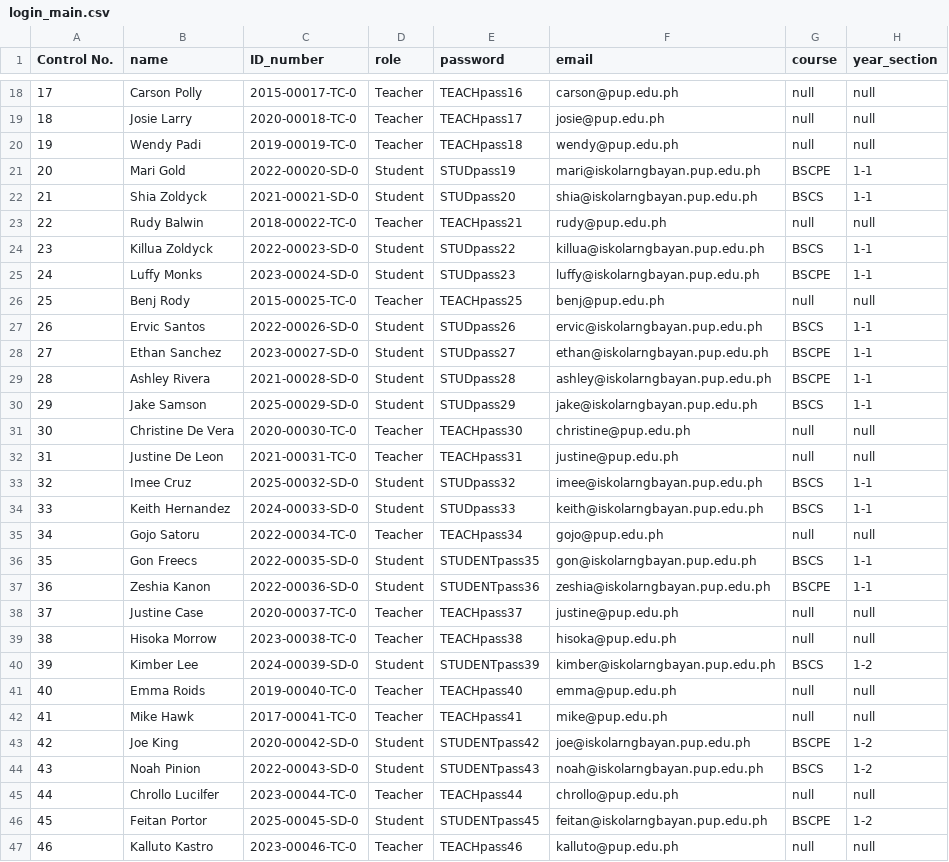
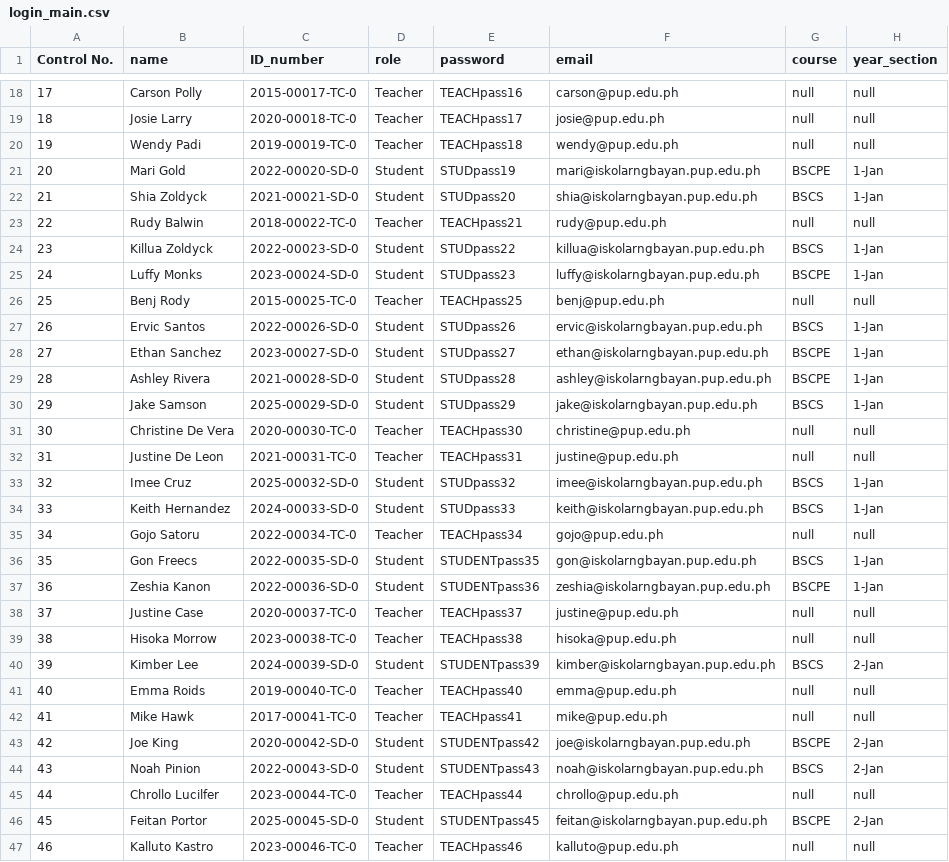
Before and after one commit to defzeke/PyTracker, a CSV file: pytracker_db/login_main.csv, drawn as a sheet; only a part is shown, gaps mark what is left out; the diff covers the shown part only.

```diff
--- a/pytracker_db/login_main.csv
+++ b/pytracker_db/login_main.csv
@@ -20,28 +20,28 @@ Control No.,name,ID_number,role,password,email,course,year_section
 19,Wendy Padi,2019-00019-TC-0,Teacher,TEACHpass18,wendy@pup.edu.ph,null,null
-20,Mari Gold,2022-00020-SD-0,Student,STUDpass19,mari@iskolarngbayan.pup.edu.ph,BSCPE,1-1
-21,Shia Zoldyck,2021-00021-SD-0,Student,STUDpass20,shia@iskolarngbayan.pup.edu.ph,BSCS,1-1
+20,Mari Gold,2022-00020-SD-0,Student,STUDpass19,mari@iskolarngbayan.pup.edu.ph,BSCPE,1-Jan
+21,Shia Zoldyck,2021-00021-SD-0,Student,STUDpass20,shia@iskolarngbayan.pup.edu.ph,BSCS,1-Jan
 22,Rudy Balwin,2018-00022-TC-0,Teacher,TEACHpass21,rudy@pup.edu.ph,null,null
-23,Killua Zoldyck,2022-00023-SD-0,Student,STUDpass22,killua@iskolarngbayan.pup.edu.ph,BSCS,1-1
-24,Luffy Monks,2023-00024-SD-0,Student,STUDpass23,luffy@iskolarngbayan.pup.edu.ph,BSCPE,1-1
+23,Killua Zoldyck,2022-00023-SD-0,Student,STUDpass22,killua@iskolarngbayan.pup.edu.ph,BSCS,1-Jan
+24,Luffy Monks,2023-00024-SD-0,Student,STUDpass23,luffy@iskolarngbayan.pup.edu.ph,BSCPE,1-Jan
 25,Benj Rody,2015-00025-TC-0,Teacher,TEACHpass25,benj@pup.edu.ph,null,null
-26,Ervic Santos,2022-00026-SD-0,Student,STUDpass26,ervic@iskolarngbayan.pup.edu.ph,BSCS,1-1
-27,Ethan Sanchez,2023-00027-SD-0,Student,STUDpass27,ethan@iskolarngbayan.pup.edu.ph,BSCPE,1-1
-28,Ashley Rivera,2021-00028-SD-0,Student,STUDpass28,ashley@iskolarngbayan.pup.edu.ph,BSCPE,1-1
-29,Jake Samson,2025-00029-SD-0,Student,STUDpass29,jake@iskolarngbayan.pup.edu.ph,BSCS,1-1
+26,Ervic Santos,2022-00026-SD-0,Student,STUDpass26,ervic@iskolarngbayan.pup.edu.ph,BSCS,1-Jan
+27,Ethan Sanchez,2023-00027-SD-0,Student,STUDpass27,ethan@iskolarngbayan.pup.edu.ph,BSCPE,1-Jan
+28,Ashley Rivera,2021-00028-SD-0,Student,STUDpass28,ashley@iskolarngbayan.pup.edu.ph,BSCPE,1-Jan
+29,Jake Samson,2025-00029-SD-0,Student,STUDpass29,jake@iskolarngbayan.pup.edu.ph,BSCS,1-Jan
 30,Christine De Vera,2020-00030-TC-0,Teacher,TEACHpass30,christine@pup.edu.ph,null,null
 31,Justine De Leon,2021-00031-TC-0,Teacher,TEACHpass31,justine@pup.edu.ph,null,null
-32,Imee Cruz,2025-00032-SD-0,Student,STUDpass32,imee@iskolarngbayan.pup.edu.ph,BSCS,1-1
-33,Keith Hernandez,2024-00033-SD-0,Student,STUDpass33,keith@iskolarngbayan.pup.edu.ph,BSCS,1-1
+32,Imee Cruz,2025-00032-SD-0,Student,STUDpass32,imee@iskolarngbayan.pup.edu.ph,BSCS,1-Jan
+33,Keith Hernandez,2024-00033-SD-0,Student,STUDpass33,keith@iskolarngbayan.pup.edu.ph,BSCS,1-Jan
 34,Gojo Satoru,2022-00034-TC-0,Teacher,TEACHpass34,gojo@pup.edu.ph,null,null
-35,Gon Freecs,2022-00035-SD-0,Student,STUDENTpass35,gon@iskolarngbayan.pup.edu.ph,BSCS,1-1
-36,Zeshia Kanon,2022-00036-SD-0,Student,STUDENTpass36,zeshia@iskolarngbayan.pup.edu.ph,BSCPE,1-1
+35,Gon Freecs,2022-00035-SD-0,Student,STUDENTpass35,gon@iskolarngbayan.pup.edu.ph,BSCS,1-Jan
+36,Zeshia Kanon,2022-00036-SD-0,Student,STUDENTpass36,zeshia@iskolarngbayan.pup.edu.ph,BSCPE,1-Jan
 37,Justine Case,2020-00037-TC-0,Teacher,TEACHpass37,justine@pup.edu.ph,null,null
 38,Hisoka Morrow,2023-00038-TC-0,Teacher,TEACHpass38,hisoka@pup.edu.ph,null,null
-39,Kimber Lee,2024-00039-SD-0,Student,STUDENTpass39,kimber@iskolarngbayan.pup.edu.ph,BSCS,1-2
+39,Kimber Lee,2024-00039-SD-0,Student,STUDENTpass39,kimber@iskolarngbayan.pup.edu.ph,BSCS,2-Jan
 40,Emma Roids,2019-00040-TC-0,Teacher,TEACHpass40,emma@pup.edu.ph,null,null
 41,Mike Hawk,2017-00041-TC-0,Teacher,TEACHpass41,mike@pup.edu.ph,null,null
-42,Joe King,2020-00042-SD-0,Student,STUDENTpass42,joe@iskolarngbayan.pup.edu.ph,BSCPE,1-2
-43,Noah Pinion,2022-00043-SD-0,Student,STUDENTpass43,noah@iskolarngbayan.pup.edu.ph,BSCS,1-2
+42,Joe King,2020-00042-SD-0,Student,STUDENTpass42,joe@iskolarngbayan.pup.edu.ph,BSCPE,2-Jan
+43,Noah Pinion,2022-00043-SD-0,Student,STUDENTpass43,noah@iskolarngbayan.pup.edu.ph,BSCS,2-Jan
 44,Chrollo Lucilfer,2023-00044-TC-0,Teacher,TEACHpass44,chrollo@pup.edu.ph,null,null
-45,Feitan Portor,2025-00045-SD-0,Student,STUDENTpass45,feitan@iskolarngbayan.pup.edu.ph,BSCPE,1-2
+45,Feitan Portor,2025-00045-SD-0,Student,STUDENTpass45,feitan@iskolarngbayan.pup.edu.ph,BSCPE,2-Jan
 46,Kalluto Kastro,2023-00046-TC-0,Teacher,TEACHpass46,kalluto@pup.edu.ph,null,null
```
Also changed, not shown: 21 edited cells elsewhere in this file, pytracker_db/attendance_database.csv, pytracker_db/classes_database.csv, 16 other files.
